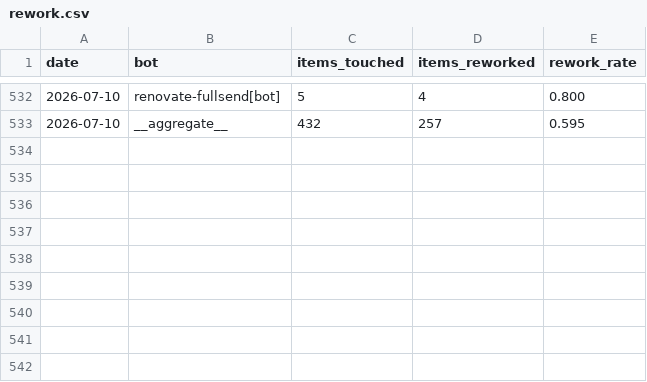
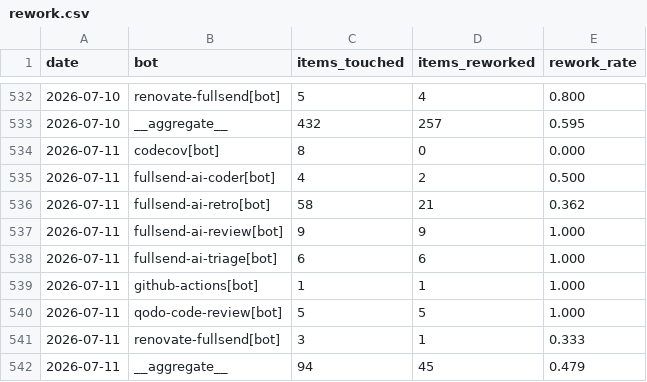
Before and after one commit to fullsend-ai/metrics, a CSV file: docs/rework.csv, drawn as a sheet; only a part is shown, gaps mark what is left out.

```diff
--- a/docs/rework.csv
+++ b/docs/rework.csv
@@ -533 +533,10 @@ date,bot,items_touched,items_reworked,rework_rate
 2026-07-10,__aggregate__,432,257,0.595
+2026-07-11,codecov[bot],8,0,0.000
+2026-07-11,fullsend-ai-coder[bot],4,2,0.500
+2026-07-11,fullsend-ai-retro[bot],58,21,0.362
+2026-07-11,fullsend-ai-review[bot],9,9,1.000
+2026-07-11,fullsend-ai-triage[bot],6,6,1.000
+2026-07-11,github-actions[bot],1,1,1.000
+2026-07-11,qodo-code-review[bot],5,5,1.000
+2026-07-11,renovate-fullsend[bot],3,1,0.333
+2026-07-11,__aggregate__,94,45,0.479
```
Also changed, not shown: docs/failures.csv, docs/metrics.csv, 3 other files.
